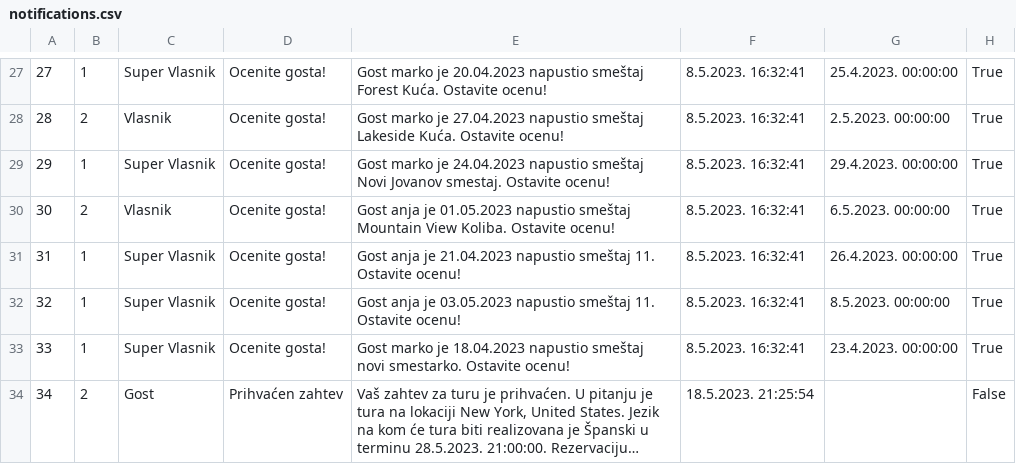
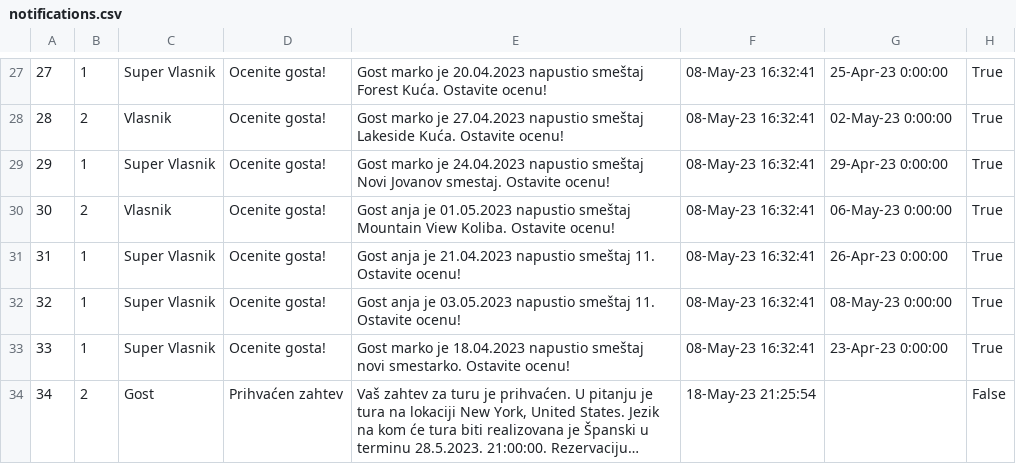
Before and after one commit to JovanDozic/sims-2023-group-4-team-A, a CSV file: sims-2023-group-4-team-A/SIMSProject/Resources/Data/notifications.csv, drawn as a sheet; only a part is shown, gaps mark what is left out; long unchanged cells end in …; the diff covers the shown part only; the diff names each change by its address in the sheet, - before the commit and + after, or states it on an @@ line.

```diff
--- a/sims-2023-group-4-team-A/SIMSProject/Resources/Data/notifications.csv
+++ b/sims-2023-group-4-team-A/SIMSProject/Resources/Data/notifications.csv
-F27:F33: 8.5.2023. 16:32:41
+F27:F33: 08-May-23 16:32:41
-G27: 25.4.2023. 00:00:00
+G27: 25-Apr-23 0:00:00
-G28: 2.5.2023. 00:00:00
+G28: 02-May-23 0:00:00
-G29: 29.4.2023. 00:00:00
+G29: 29-Apr-23 0:00:00
-G30: 6.5.2023. 00:00:00
+G30: 06-May-23 0:00:00
-G31: 26.4.2023. 00:00:00
+G31: 26-Apr-23 0:00:00
-G32: 8.5.2023. 00:00:00
+G32: 08-May-23 0:00:00
-G33: 23.4.2023. 00:00:00
+G33: 23-Apr-23 0:00:00
-F34: 18.5.2023. 21:25:54
+F34: 18-May-23 21:25:54
```
Also changed, not shown: 47 edited cells elsewhere in this file, 13 other files.
